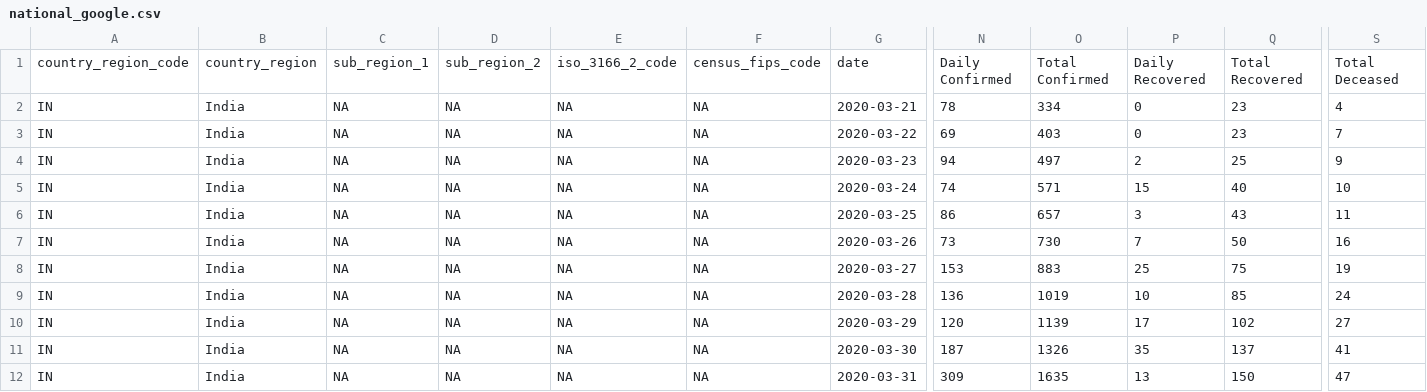
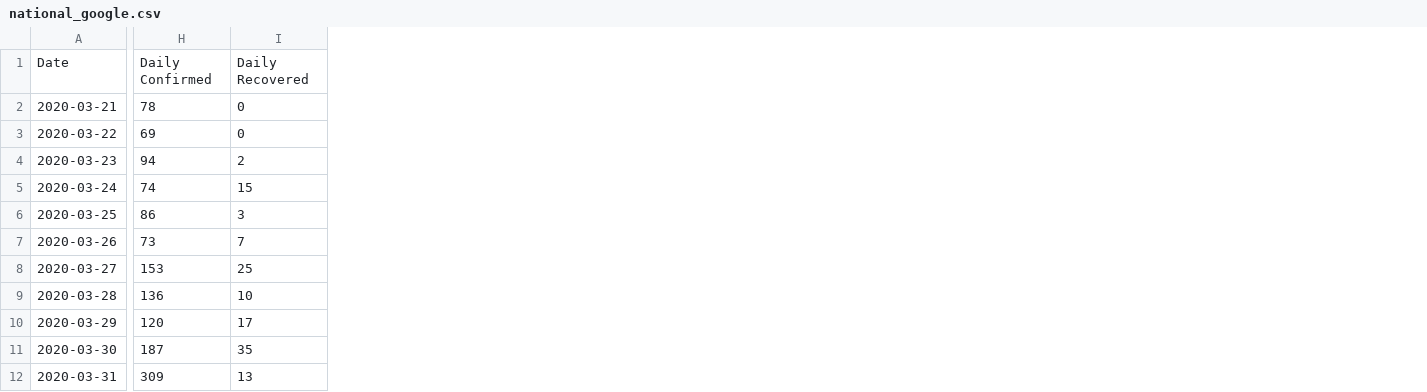
Before and after one commit to surbhibee/mobility, a CSV file: national_google.csv, drawn as a sheet; only a part is shown, gaps mark what is left out; removed rows and columns are numbered as before the commit, all else as after; rows hold the shown columns only; the diff names each change by its address in the sheet, - before the commit and + after, or states it on an @@ line.

Commit message:
update

```diff
--- a/national_google.csv
+++ b/national_google.csv
-column A, rows 2-12: all IN
-column B, rows 2-12: all India
-column C, rows 2-12: all NA
-column D, rows 2-12: all NA
-column E, rows 2-12: all NA
-column F, rows 2-12: all NA
-column O, rows 2-12: 334 | 403 | 497 | 571 | 657 | 730 | 883 | 1019 | 1139 | 1326 | 1635
-column Q, rows 2-12: 23 | 23 | 25 | 40 | 43 | 50 | 75 | 85 | 102 | 137 | 150
-column S, rows 2-12: 4 | 7 | 9 | 10 | 11 | 16 | 19 | 24 | 27 | 41 | 47
-row 1: country_region_code | country_region | sub_region_1 | sub_region_2 | iso_3166_2_code | census_fips_code | date | Daily Confirmed | Total Confirmed | Daily Recovered | Total Recovered | Total Deceased
+row 1: Date | Daily Confirmed | Daily Recovered
```
